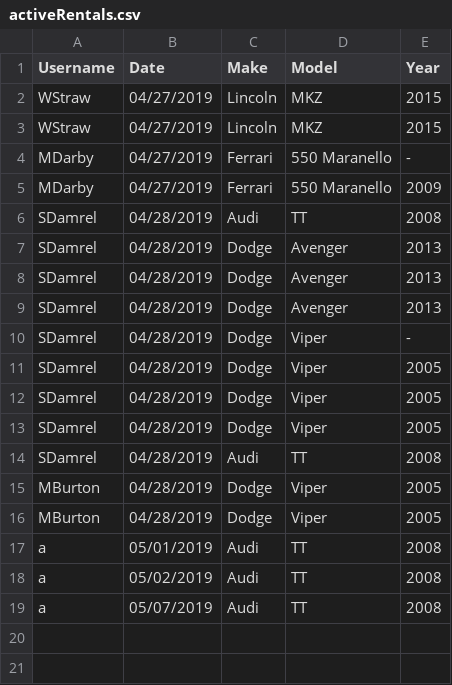
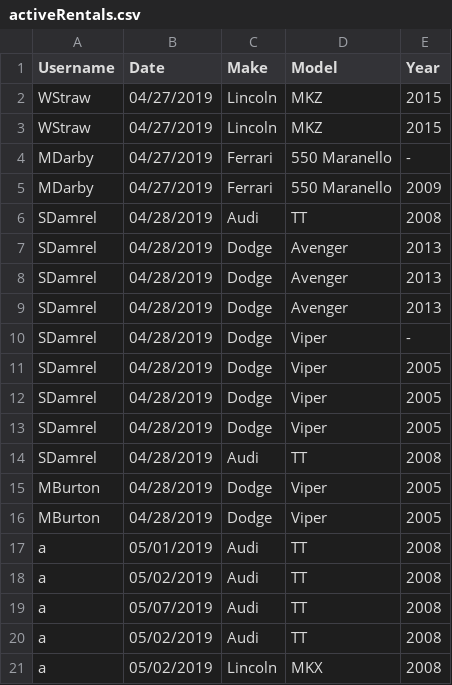
Before and after one commit to baylorSailor/C.A.R., a CSV file: CurrentApp/src/main/resources/activeRentals.csv, drawn as a sheet.

```diff
--- a/CurrentApp/src/main/resources/activeRentals.csv
+++ b/CurrentApp/src/main/resources/activeRentals.csv
@@ -19 +19,3 @@ a,05/02/2019,Audi,TT,2008
 a,05/07/2019,Audi,TT,2008
+a,05/02/2019,Audi,TT,2008
+a,05/02/2019,Lincoln,MKX,2008
```
Also changed, not shown: CurrentApp/src/main/resources/vehiclesSmall.csv, 6 other files.
